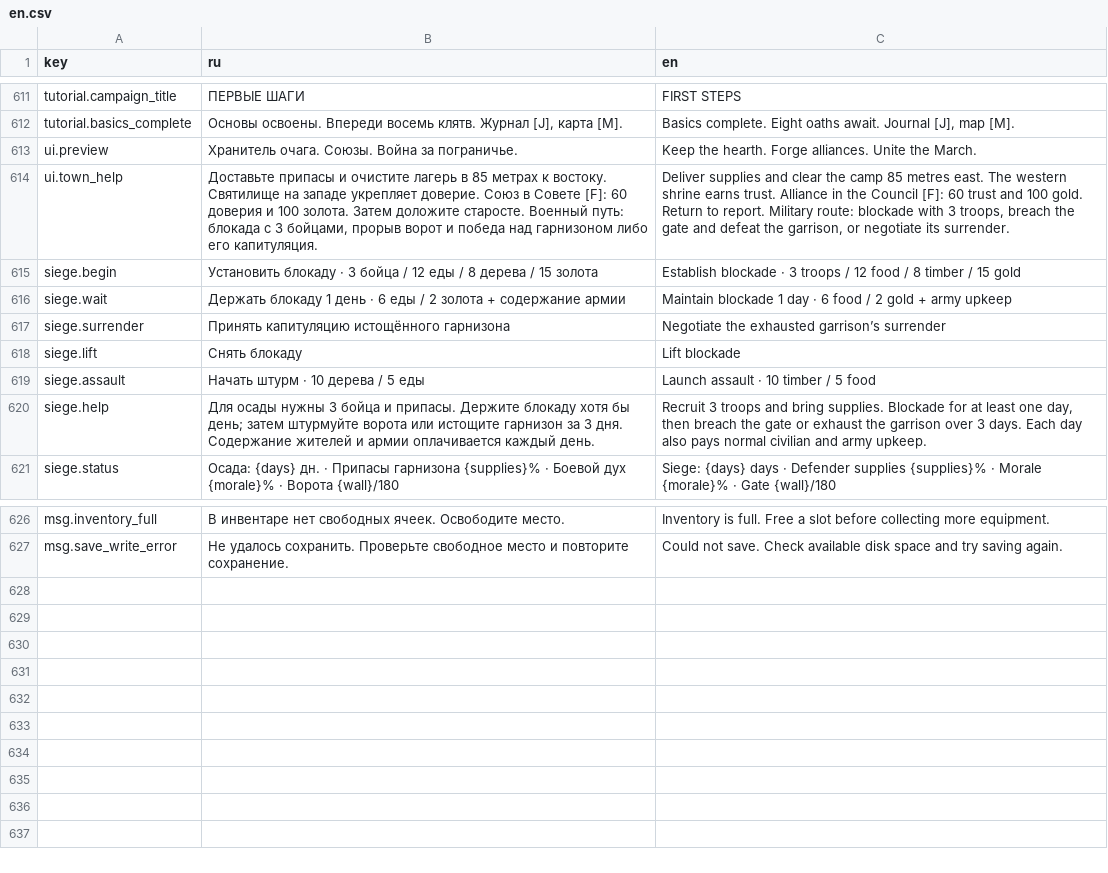
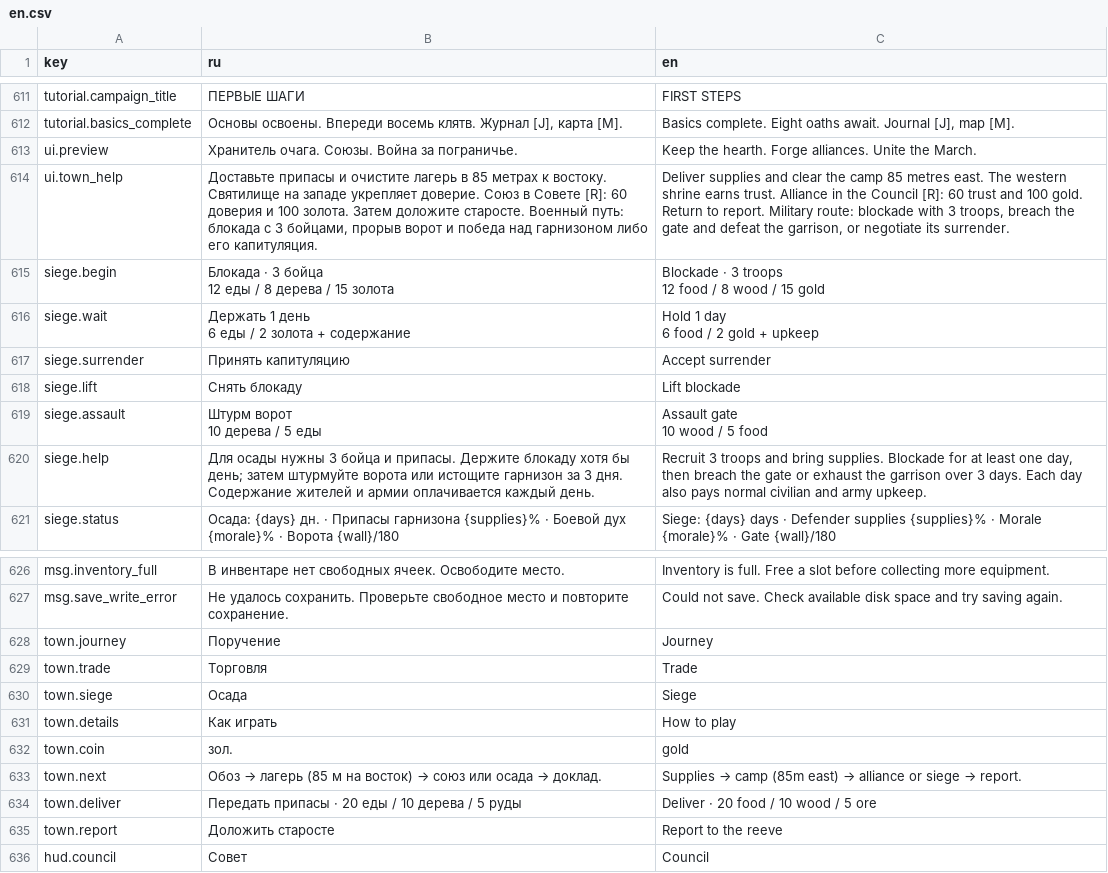
Before and after one commit to maxxxxx55555/a_Variant, a CSV file: data/strings/en.csv, drawn as a sheet; only a part is shown, gaps mark what is left out.

Commit message:
Release Marchland Oaths 1.4.0: simplify decisions and focus town navigation

```diff
--- a/data/strings/en.csv
+++ b/data/strings/en.csv
@@ -613,8 +613,14 @@ tutorial.basics_complete,"Основы освоены. Впереди восем
 ui.preview,Хранитель очага. Союзы. Война за пограничье.,Keep the hearth. Forge alliances. Unite the March.
-ui.town_help,"Доставьте припасы и очистите лагерь в 85 метрах к востоку. Святилище на западе укрепляет доверие. Союз в Совете [F]: 60 доверия и 100 золота. Затем доложите старосте. Военный путь: блокада с 3 бойцами, прорыв ворот и победа над гарнизоном либо его капитуляция.","Deliver supplies and clear the camp 85 metres east. The western shrine earns trust. Alliance in the Council [F]: 60 trust and 100 gold. Return to report. Military route: blockade with 3 troops, breach the gate and defeat the garrison, or negotiate its surrender."
-siege.begin,Установить блокаду · 3 бойца / 12 еды / 8 дерева / 15 золота,Establish blockade · 3 troops / 12 food / 8 timber / 15 gold
-siege.wait,Держать блокаду 1 день · 6 еды / 2 золота + содержание армии,Maintain blockade 1 day · 6 food / 2 gold + army upkeep
-siege.surrender,Принять капитуляцию истощённого гарнизона,Negotiate the exhausted garrison’s surrender
+ui.town_help,"Доставьте припасы и очистите лагерь в 85 метрах к востоку. Святилище на западе укрепляет доверие. Союз в Совете [R]: 60 доверия и 100 золота. Затем доложите старосте. Военный путь: блокада с 3 бойцами, прорыв ворот и победа над гарнизоном либо его капитуляция.","Deliver supplies and clear the camp 85 metres east. The western shrine earns trust. Alliance in the Council [R]: 60 trust and 100 gold. Return to report. Military route: blockade with 3 troops, breach the gate and defeat the garrison, or negotiate its surrender."
+siege.begin,"Блокада · 3 бойца
+12 еды / 8 дерева / 15 золота","Blockade · 3 troops
+12 food / 8 wood / 15 gold"
+siege.wait,"Держать 1 день
+6 еды / 2 золота + содержание","Hold 1 day
+6 food / 2 gold + upkeep"
+siege.surrender,Принять капитуляцию,Accept surrender
 siege.lift,Снять блокаду,Lift blockade
-siege.assault,Начать штурм · 10 дерева / 5 еды,Launch assault · 10 timber / 5 food
+siege.assault,"Штурм ворот
+10 дерева / 5 еды","Assault gate
+10 wood / 5 food"
 siege.help,Для осады нужны 3 бойца и припасы. Держите блокаду хотя бы день; затем штурмуйте ворота или истощите гарнизон за 3 дня. Содержание жителей и армии оплачивается каждый день.,"Recruit 3 troops and bring supplies. Blockade for at least one day, then breach the gate or exhaust the garrison over 3 days. Each day also pays normal civilian and army upkeep."
@@ -627 +633,10 @@ msg.inventory_full,В инвентаре нет свободных ячеек.
 msg.save_write_error,Не удалось сохранить. Проверьте свободное место и повторите сохранение.,Could not save. Check available disk space and try saving again.
+town.journey,Поручение,Journey
+town.trade,Торговля,Trade
+town.siege,Осада,Siege
+town.details,Как играть,How to play
+town.coin,зол.,gold
+town.next,Обоз → лагерь (85 м на восток) → союз или осада → доклад.,Supplies → camp (85m east) → alliance or siege → report.
+town.deliver,Передать припасы · 20 еды / 10 дерева / 5 руды,Deliver · 20 food / 10 wood / 5 ore
+town.report,Доложить старосте,Report to the reeve
+hud.council,Совет,Council
```
Also changed, not shown: data/strings/ru.csv, 19 other files.
